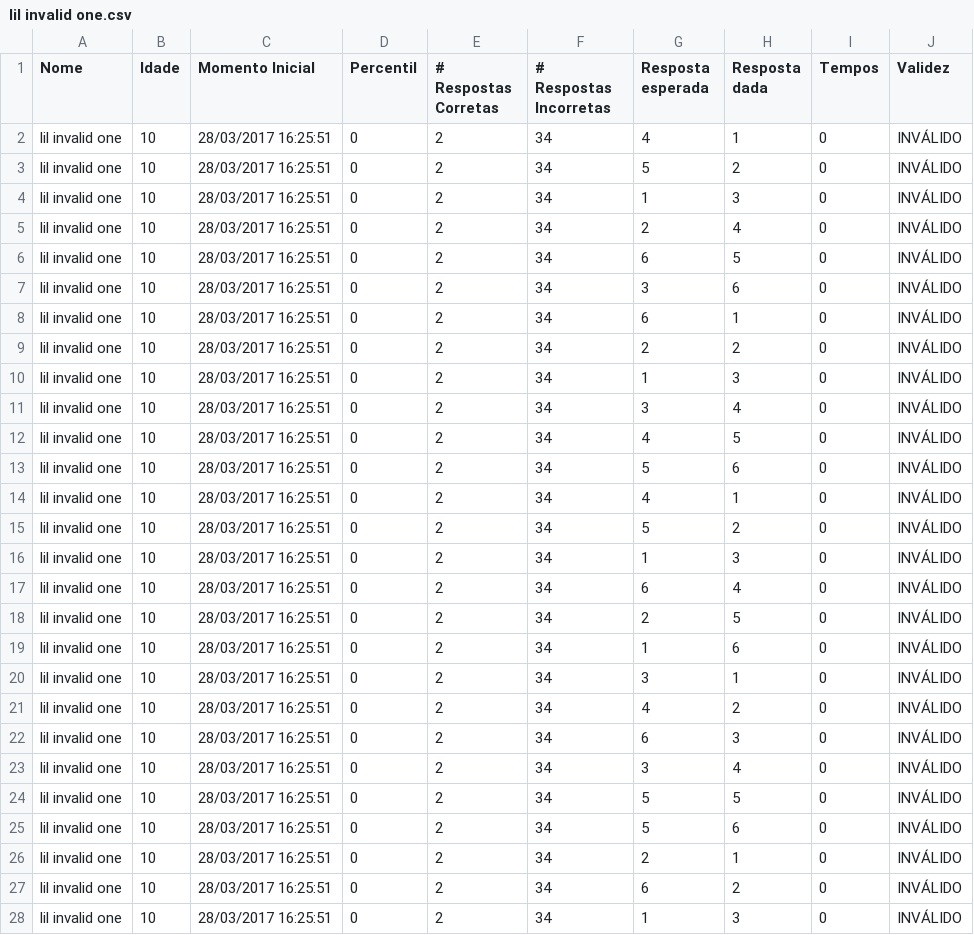
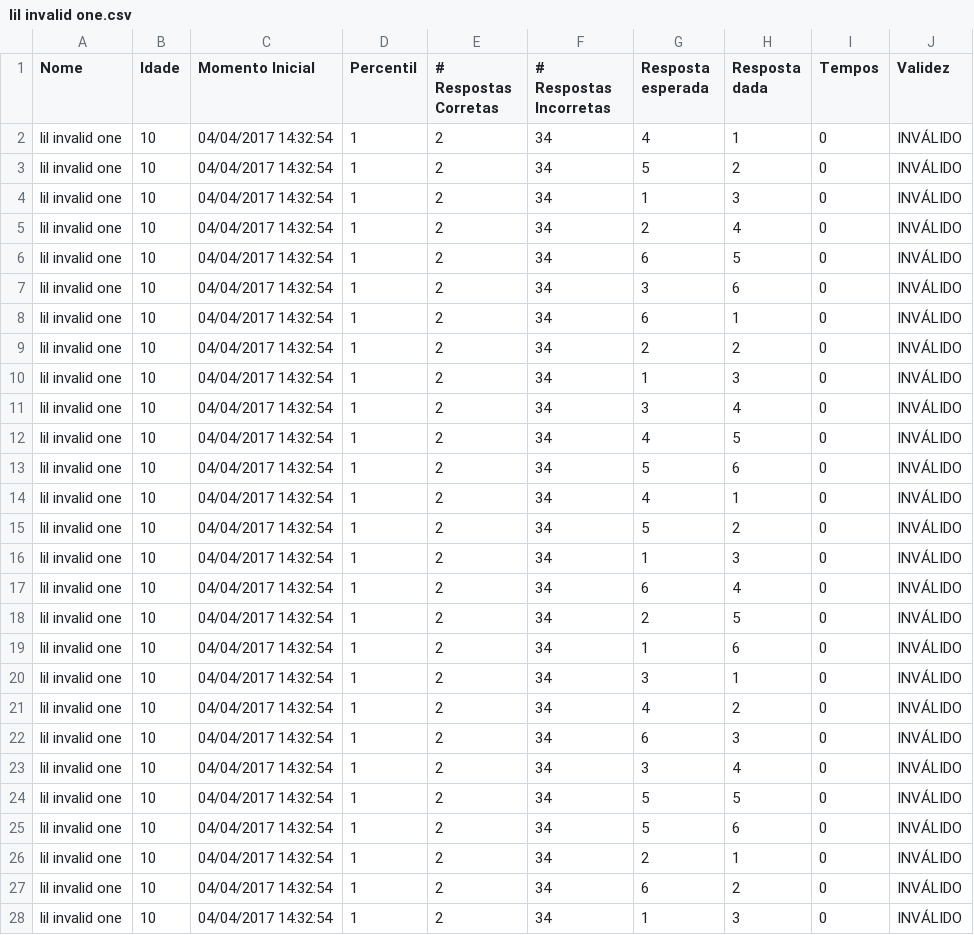
Before and after one commit to lab-neuro-comp/RPM, a CSV file: src/Raven/Testing/bin/Debug/results/lil invalid one.csv, drawn as a sheet; only a part is shown; the diff covers the shown part only.

Commit message:
Found an error in the target table

```diff
--- a/src/Raven/Testing/bin/Debug/results/lil invalid one.csv
+++ b/src/Raven/Testing/bin/Debug/results/lil invalid one.csv
@@ -1,28 +1,28 @@
 Nome;Idade;Momento Inicial;Percentil;# Respostas Corretas;# Respostas Incorretas;Resposta esperada;Resposta dada;Tempos;Validez
-lil invalid one;10;28/03/2017 16:25:51;0;2;34;4;1;0;INVÁLIDO
-lil invalid one;10;28/03/2017 16:25:51;0;2;34;5;2;0;INVÁLIDO
-lil invalid one;10;28/03/2017 16:25:51;0;2;34;1;3;0;INVÁLIDO
-lil invalid one;10;28/03/2017 16:25:51;0;2;34;2;4;0;INVÁLIDO
-lil invalid one;10;28/03/2017 16:25:51;0;2;34;6;5;0;INVÁLIDO
-lil invalid one;10;28/03/2017 16:25:51;0;2;34;3;6;0;INVÁLIDO
-lil invalid one;10;28/03/2017 16:25:51;0;2;34;6;1;0;INVÁLIDO
-lil invalid one;10;28/03/2017 16:25:51;0;2;34;2;2;0;INVÁLIDO
-lil invalid one;10;28/03/2017 16:25:51;0;2;34;1;3;0;INVÁLIDO
-lil invalid one;10;28/03/2017 16:25:51;0;2;34;3;4;0;INVÁLIDO
-lil invalid one;10;28/03/2017 16:25:51;0;2;34;4;5;0;INVÁLIDO
-lil invalid one;10;28/03/2017 16:25:51;0;2;34;5;6;0;INVÁLIDO
-lil invalid one;10;28/03/2017 16:25:51;0;2;34;4;1;0;INVÁLIDO
-lil invalid one;10;28/03/2017 16:25:51;0;2;34;5;2;0;INVÁLIDO
-lil invalid one;10;28/03/2017 16:25:51;0;2;34;1;3;0;INVÁLIDO
-lil invalid one;10;28/03/2017 16:25:51;0;2;34;6;4;0;INVÁLIDO
-lil invalid one;10;28/03/2017 16:25:51;0;2;34;2;5;0;INVÁLIDO
-lil invalid one;10;28/03/2017 16:25:51;0;2;34;1;6;0;INVÁLIDO
-lil invalid one;10;28/03/2017 16:25:51;0;2;34;3;1;0;INVÁLIDO
-lil invalid one;10;28/03/2017 16:25:51;0;2;34;4;2;0;INVÁLIDO
-lil invalid one;10;28/03/2017 16:25:51;0;2;34;6;3;0;INVÁLIDO
-lil invalid one;10;28/03/2017 16:25:51;0;2;34;3;4;0;INVÁLIDO
-lil invalid one;10;28/03/2017 16:25:51;0;2;34;5;5;0;INVÁLIDO
-lil invalid one;10;28/03/2017 16:25:51;0;2;34;5;6;0;INVÁLIDO
-lil invalid one;10;28/03/2017 16:25:51;0;2;34;2;1;0;INVÁLIDO
-lil invalid one;10;28/03/2017 16:25:51;0;2;34;6;2;0;INVÁLIDO
-lil invalid one;10;28/03/2017 16:25:51;0;2;34;1;3;0;INVÁLIDO
+lil invalid one;10;04/04/2017 14:32:54;1;2;34;4;1;0;INVÁLIDO
+lil invalid one;10;04/04/2017 14:32:54;1;2;34;5;2;0;INVÁLIDO
+lil invalid one;10;04/04/2017 14:32:54;1;2;34;1;3;0;INVÁLIDO
+lil invalid one;10;04/04/2017 14:32:54;1;2;34;2;4;0;INVÁLIDO
+lil invalid one;10;04/04/2017 14:32:54;1;2;34;6;5;0;INVÁLIDO
+lil invalid one;10;04/04/2017 14:32:54;1;2;34;3;6;0;INVÁLIDO
+lil invalid one;10;04/04/2017 14:32:54;1;2;34;6;1;0;INVÁLIDO
+lil invalid one;10;04/04/2017 14:32:54;1;2;34;2;2;0;INVÁLIDO
+lil invalid one;10;04/04/2017 14:32:54;1;2;34;1;3;0;INVÁLIDO
+lil invalid one;10;04/04/2017 14:32:54;1;2;34;3;4;0;INVÁLIDO
+lil invalid one;10;04/04/2017 14:32:54;1;2;34;4;5;0;INVÁLIDO
+lil invalid one;10;04/04/2017 14:32:54;1;2;34;5;6;0;INVÁLIDO
+lil invalid one;10;04/04/2017 14:32:54;1;2;34;4;1;0;INVÁLIDO
+lil invalid one;10;04/04/2017 14:32:54;1;2;34;5;2;0;INVÁLIDO
+lil invalid one;10;04/04/2017 14:32:54;1;2;34;1;3;0;INVÁLIDO
+lil invalid one;10;04/04/2017 14:32:54;1;2;34;6;4;0;INVÁLIDO
+lil invalid one;10;04/04/2017 14:32:54;1;2;34;2;5;0;INVÁLIDO
+lil invalid one;10;04/04/2017 14:32:54;1;2;34;1;6;0;INVÁLIDO
+lil invalid one;10;04/04/2017 14:32:54;1;2;34;3;1;0;INVÁLIDO
+lil invalid one;10;04/04/2017 14:32:54;1;2;34;4;2;0;INVÁLIDO
+lil invalid one;10;04/04/2017 14:32:54;1;2;34;6;3;0;INVÁLIDO
+lil invalid one;10;04/04/2017 14:32:54;1;2;34;3;4;0;INVÁLIDO
+lil invalid one;10;04/04/2017 14:32:54;1;2;34;5;5;0;INVÁLIDO
+lil invalid one;10;04/04/2017 14:32:54;1;2;34;5;6;0;INVÁLIDO
+lil invalid one;10;04/04/2017 14:32:54;1;2;34;2;1;0;INVÁLIDO
+lil invalid one;10;04/04/2017 14:32:54;1;2;34;6;2;0;INVÁLIDO
+lil invalid one;10;04/04/2017 14:32:54;1;2;34;1;3;0;INVÁLIDO
```
Also changed, not shown: 18 edited cells elsewhere in this file, src/Raven/Testing/bin/Debug/results/lil partially one.csv, src/Raven/Testing/bin/Debug/results/lil valid one.csv, 19 other files.
